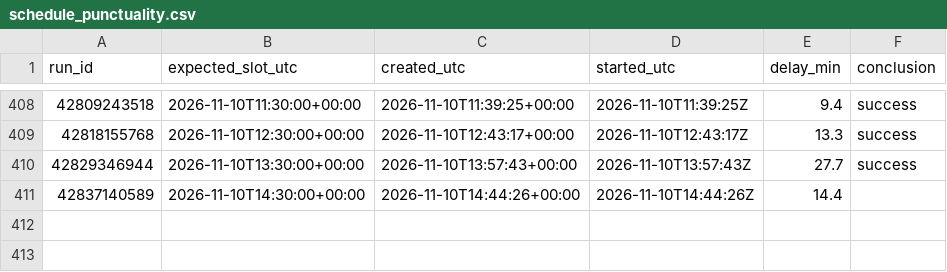
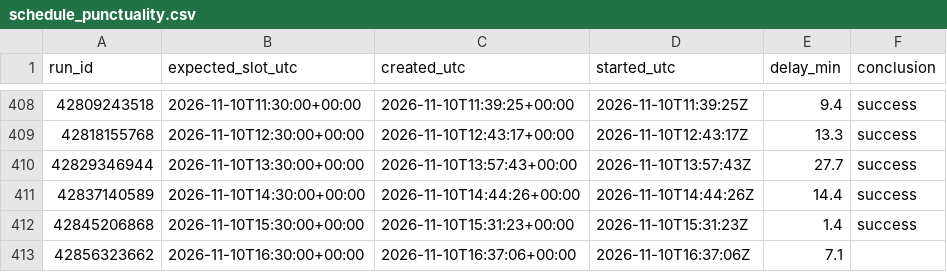
Before and after one commit to forgefinance63-commits/formheartbeat, a CSV file: metrics/schedule_punctuality.csv, drawn as a sheet; only a part is shown, gaps mark what is left out.

```diff
--- a/metrics/schedule_punctuality.csv
+++ b/metrics/schedule_punctuality.csv
@@ -410,2 +410,4 @@ run_id,expected_slot_utc,created_utc,started_utc,delay_min,conclusion
 42829346944,2026-11-10T13:30:00+00:00,2026-11-10T13:57:43+00:00,2026-11-10T13:57:43Z,27.7,success
-42837140589,2026-11-10T14:30:00+00:00,2026-11-10T14:44:26+00:00,2026-11-10T14:44:26Z,14.4,
+42837140589,2026-11-10T14:30:00+00:00,2026-11-10T14:44:26+00:00,2026-11-10T14:44:26Z,14.4,success
+42845206868,2026-11-10T15:30:00+00:00,2026-11-10T15:31:23+00:00,2026-11-10T15:31:23Z,1.4,success
+42856323662,2026-11-10T16:30:00+00:00,2026-11-10T16:37:06+00:00,2026-11-10T16:37:06Z,7.1,
```
Also changed, not shown: 4 other files.
